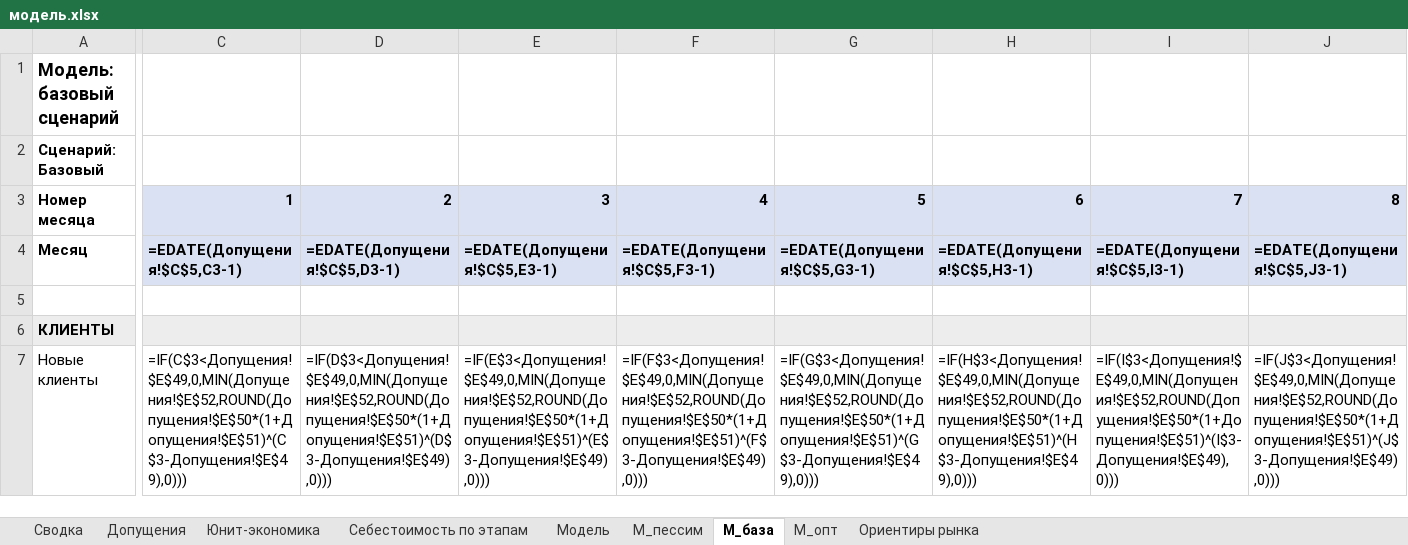
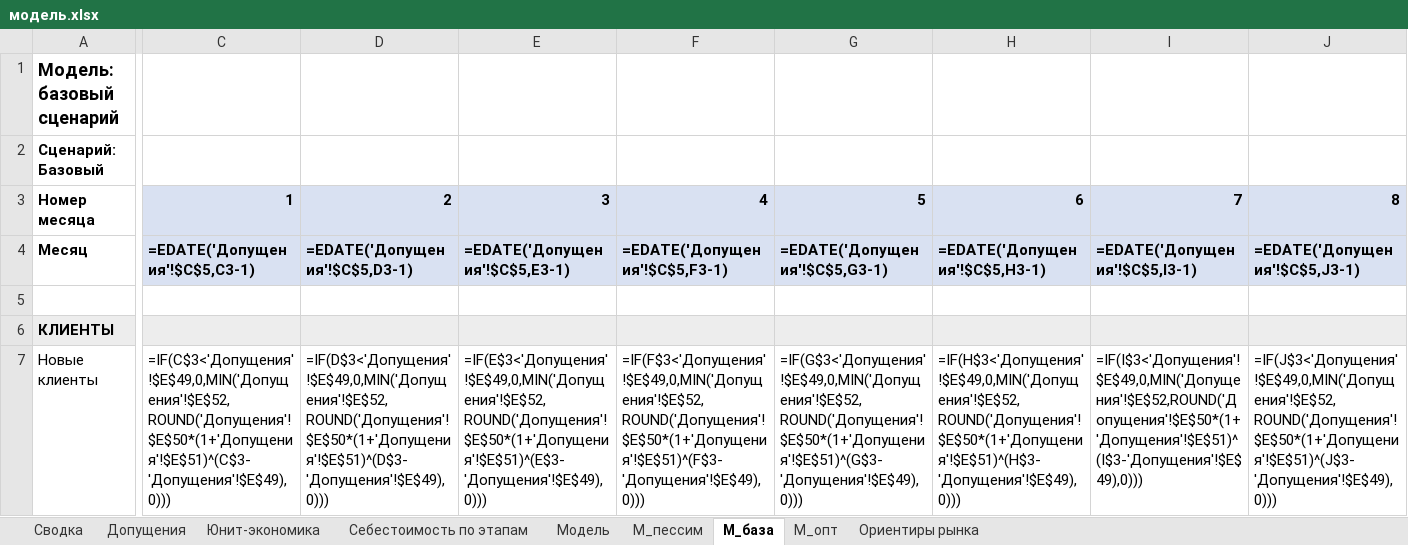
Before and after one commit to alexjss58/claude, an Excel workbook: для_облака/экономика/модель.xlsx, sheet М_база, drawn as a sheet; only a part is shown, gaps mark what is left out; values as stored, in another font and other column widths than the file's, no borders; formulas without a stored value are shown as written; the diff covers the shown part only; the diff names each change by its address in the sheet, - before the commit and + after, or states it on an @@ line.

```diff
--- a/для_облака/экономика/модель.xlsx (sheet М_база)
+++ b/для_облака/экономика/модель.xlsx (sheet М_база)
-C4: =EDATE(Допущения!$C$5,C3-1)
+C4: =EDATE('Допущения'!$C$5,C3-1)
-D4: =EDATE(Допущения!$C$5,D3-1)
+D4: =EDATE('Допущения'!$C$5,D3-1)
-E4: =EDATE(Допущения!$C$5,E3-1)
+E4: =EDATE('Допущения'!$C$5,E3-1)
-F4: =EDATE(Допущения!$C$5,F3-1)
+F4: =EDATE('Допущения'!$C$5,F3-1)
-G4: =EDATE(Допущения!$C$5,G3-1)
+G4: =EDATE('Допущения'!$C$5,G3-1)
-H4: =EDATE(Допущения!$C$5,H3-1)
+H4: =EDATE('Допущения'!$C$5,H3-1)
-I4: =EDATE(Допущения!$C$5,I3-1)
+I4: =EDATE('Допущения'!$C$5,I3-1)
-J4: =EDATE(Допущения!$C$5,J3-1)
+J4: =EDATE('Допущения'!$C$5,J3-1)
-C7: =IF(C$3<Допущения!$E$49,0,MIN(Допущения!$E$52,ROUND(Допущения!$E$50*(1+Допущения!$E$51)^(C$3-Допущения!$E$49),0)))
+C7: =IF(C$3<'Допущения'!$E$49,0,MIN('Допущения'!$E$52,ROUND('Допущения'!$E$50*(1+'Допущения'!$E$51)^(C$3-'Допущения'!$E$49),0)))
-D7: =IF(D$3<Допущения!$E$49,0,MIN(Допущения!$E$52,ROUND(Допущения!$E$50*(1+Допущения!$E$51)^(D$3-Допущения!$E$49),0)))
+D7: =IF(D$3<'Допущения'!$E$49,0,MIN('Допущения'!$E$52,ROUND('Допущения'!$E$50*(1+'Допущения'!$E$51)^(D$3-'Допущения'!$E$49),0)))
-E7: =IF(E$3<Допущения!$E$49,0,MIN(Допущения!$E$52,ROUND(Допущения!$E$50*(1+Допущения!$E$51)^(E$3-Допущения!$E$49),0)))
+E7: =IF(E$3<'Допущения'!$E$49,0,MIN('Допущения'!$E$52,ROUND('Допущения'!$E$50*(1+'Допущения'!$E$51)^(E$3-'Допущения'!$E$49),0)))
-F7: =IF(F$3<Допущения!$E$49,0,MIN(Допущения!$E$52,ROUND(Допущения!$E$50*(1+Допущения!$E$51)^(F$3-Допущения!$E$49),0)))
+F7: =IF(F$3<'Допущения'!$E$49,0,MIN('Допущения'!$E$52,ROUND('Допущения'!$E$50*(1+'Допущения'!$E$51)^(F$3-'Допущения'!$E$49),0)))
-G7: =IF(G$3<Допущения!$E$49,0,MIN(Допущения!$E$52,ROUND(Допущения!$E$50*(1+Допущения!$E$51)^(G$3-Допущения!$E$49),0)))
+G7: =IF(G$3<'Допущения'!$E$49,0,MIN('Допущения'!$E$52,ROUND('Допущения'!$E$50*(1+'Допущения'!$E$51)^(G$3-'Допущения'!$E$49),0)))
-H7: =IF(H$3<Допущения!$E$49,0,MIN(Допущения!$E$52,ROUND(Допущения!$E$50*(1+Допущения!$E$51)^(H$3-Допущения!$E$49),0)))
+H7: =IF(H$3<'Допущения'!$E$49,0,MIN('Допущения'!$E$52,ROUND('Допущения'!$E$50*(1+'Допущения'!$E$51)^(H$3-'Допущения'!$E$49),0)))
-I7: =IF(I$3<Допущения!$E$49,0,MIN(Допущения!$E$52,ROUND(Допущения!$E$50*(1+Допущения!$E$51)^(I$3-Допущения!$E$49),0)))
+I7: =IF(I$3<'Допущения'!$E$49,0,MIN('Допущения'!$E$52,ROUND('Допущения'!$E$50*(1+'Допущения'!$E$51)^(I$3-'Допущения'!$E$49),0)))
-J7: =IF(J$3<Допущения!$E$49,0,MIN(Допущения!$E$52,ROUND(Допущения!$E$50*(1+Допущения!$E$51)^(J$3-Допущения!$E$49),0)))
+J7: =IF(J$3<'Допущения'!$E$49,0,MIN('Допущения'!$E$52,ROUND('Допущения'!$E$50*(1+'Допущения'!$E$51)^(J$3-'Допущения'!$E$49),0)))
```
Also changed, not shown: 775 edited cells elsewhere in this sheet, sheet М_опт, sheet М_пессим, sheet Модель, sheet Юнит-экономика, sheet Сводка.
